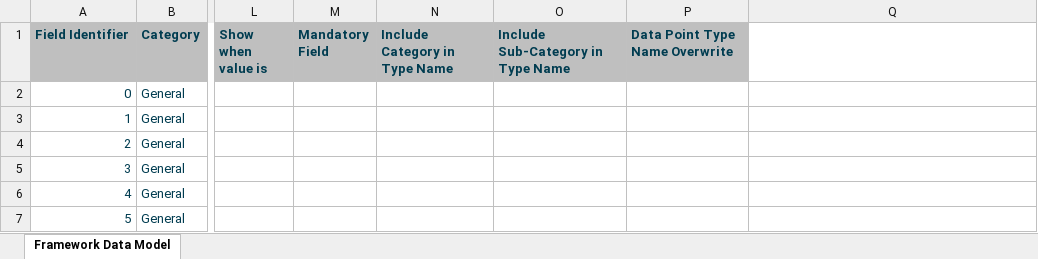
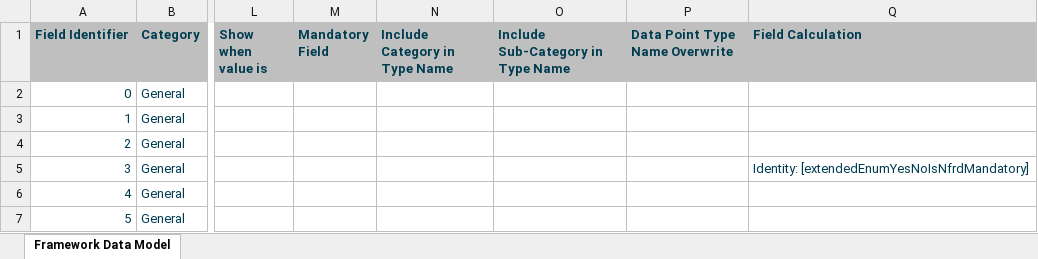
Before and after one commit to d-fine/Dataland, an Excel workbook: dataland-framework-toolbox/inputs/eutaxonomy-non-financials-2026-73/eutaxonomy-non-financials-2026-73.xlsx, sheet Framework Data Model, drawn as a sheet; only a part is shown, gaps mark what is left out; values as stored, in another font and other column widths than the file's, no borders; the diff names each change by its address in the sheet, - before the commit and + after, or states it on an @@ line.

Commit message:
Update XLSX Framework specifications with field calculations

```diff
--- a/dataland-framework-toolbox/inputs/eutaxonomy-non-financials-2026-73/eutaxonomy-non-financials-2026-73.xlsx (sheet Framework Data Model)
+++ b/dataland-framework-toolbox/inputs/eutaxonomy-non-financials-2026-73/eutaxonomy-non-financials-2026-73.xlsx (sheet Framework Data Model)
-Q1: (empty)
+Q1: Field Calculation
-Q1 fill: none
+Q1 fill: #BFBFBF
-Q5 (Field Calculation): (empty)
+Q5 (Field Calculation): Identity: [extendedEnumYesNoIsNfrdMandatory]
```
Also changed, not shown: dataland-framework-toolbox/inputs/eutaxonomy-financials-2026-73/eutaxonomy-financials-2026-73.xlsx, dataland-framework-toolbox/inputs/sfdr/sfdr.xlsx.
